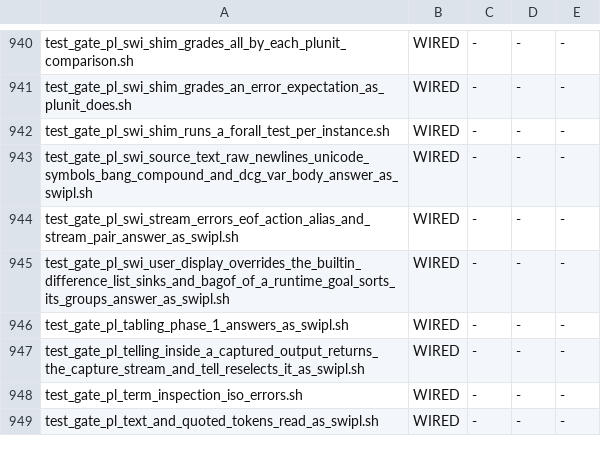
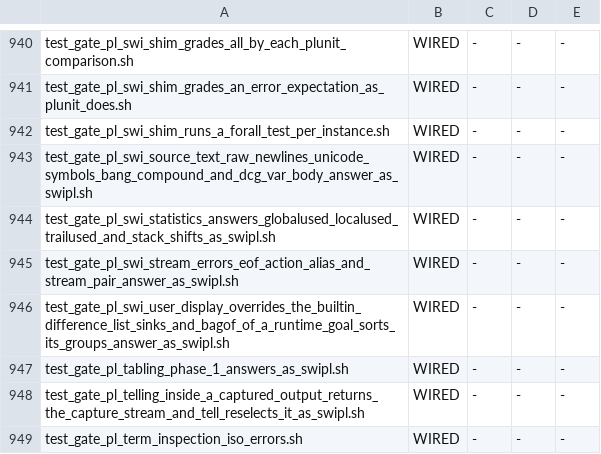
Before and after one commit to snobol4ever/harness, a TSV file: scripts/gate_wiring.tsv, drawn as a sheet; only a part is shown, gaps mark what is left out; the shorter side is filled out with more unchanged rows.

Commit message:
test_gate_pl_swi_statistics_answers_globalused_localused_trailused_and_stack_shifts_as_swipl.sh: statistics/2's used-bytes keys and stack_shifts answer a 13-line witness as swipl 9.0.4 in both modes (row prolog-swi-to-100-the-failing-cases-ceo-1930)
Key shapes (globalused, localused, trailused integers; stack_shifts a list of three), an unbound key raising instantiation_error and an unknown one domain_error(statistics_key), and the two shapes of SWI core/test_gc
gc_leak that read them: a 1000-round deterministic freeze/bind loop grows the trail by under 100 bytes, and 10000 throw/catch rounds change no stack_shifts count. Values are not compared, the verdicts are.
Fail-once: a scratch copy whose scrip run carries one changed label reads m3 red on 1 of 13 lines, rc 1. Wired in gate_wiring.tsv through util_gate_wiring.py adopt. early_reset is named in the gate head as the collector's.
Also: test_gate_pl_swi_expand_file_name_answers_as_swipl.sh links PIE as the harness's link does (the digest: never -no-pie); 73 of 73 lines still as swipl in both modes.

```diff
--- a/scripts/gate_wiring.tsv
+++ b/scripts/gate_wiring.tsv
@@ -943,2 +943,3 @@ test_gate_pl_swi_shim_runs_a_forall_test_per_instance.sh	WIRED	-	-	-
 test_gate_pl_swi_source_text_raw_newlines_unicode_symbols_bang_compound_and_dcg_var_body_answer_as_swipl.sh	WIRED	-	-	-
+test_gate_pl_swi_statistics_answers_globalused_localused_trailused_and_stack_shifts_as_swipl.sh	WIRED	-	-	-
 test_gate_pl_swi_stream_errors_eof_action_alias_and_stream_pair_answer_as_swipl.sh	WIRED	-	-	-
```
Also changed, not shown: 2 other files.
